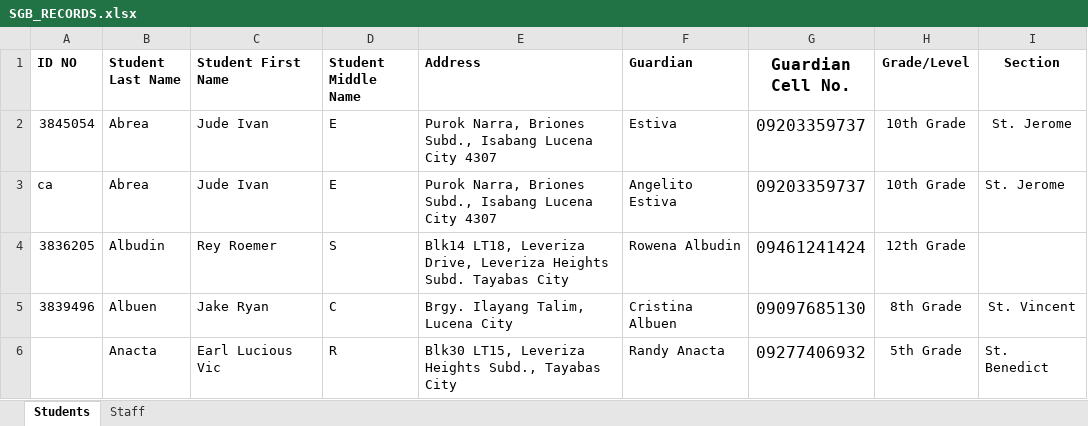
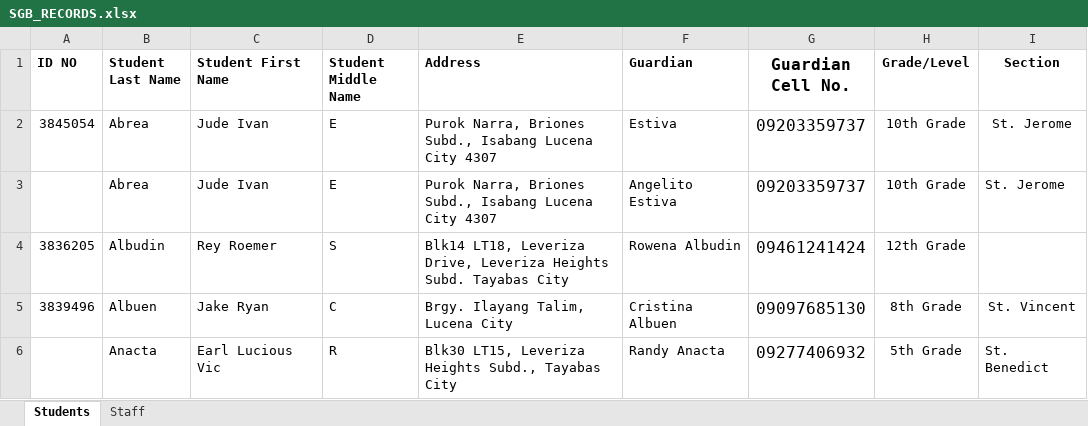
Before and after one commit to jasperbarcelona/raven_sgb, an Excel workbook: main/static/records/SGB_RECORDS.xlsx, sheet Students, drawn as a sheet; only a part is shown; values as stored, in another font and other column widths than the file's, no borders; the diff covers the shown part only; the diff names each change by its address in the sheet, - before the commit and + after, or states it on an @@ line.

```diff
--- a/main/static/records/SGB_RECORDS.xlsx (sheet Students)
+++ b/main/static/records/SGB_RECORDS.xlsx (sheet Students)
-A3 (ID NO): ca
+A3 (ID NO): (empty)
```
Also changed, not shown: 6 edited cells elsewhere in this sheet, sheet Staff, 1 other file.
